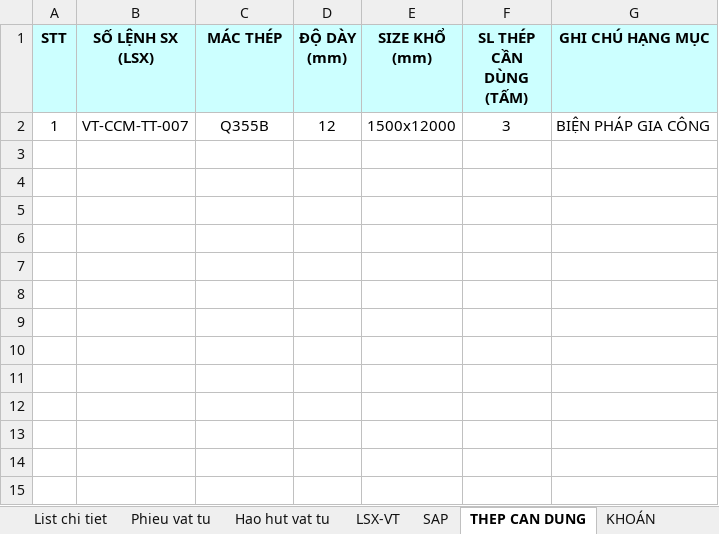
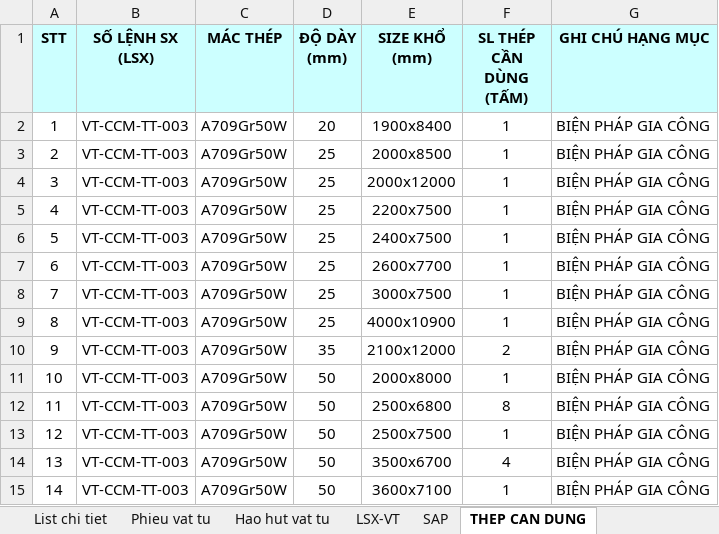
Before and after one commit to phucpt-hub/DDC-Shipyard, an Excel workbook: du_lieu/3_NESTING/VT-CCM-TT-007.xlsx, sheet THEP CAN DUNG, drawn as a sheet; values as stored, in another font and other column widths than the file's, no borders; the diff names each change by its address in the sheet, - before the commit and + after, or states it on an @@ line.

```diff
--- a/du_lieu/3_NESTING/VT-CCM-TT-007.xlsx (sheet THEP CAN DUNG)
+++ b/du_lieu/3_NESTING/VT-CCM-TT-007.xlsx (sheet THEP CAN DUNG)
-sheet tab: KHOÁN
-B2 (SỐ LỆNH SX (LSX)): VT-CCM-TT-007
+B2 (SỐ LỆNH SX (LSX)): VT-CCM-TT-003
-C2 (MÁC THÉP): Q355B
+C2 (MÁC THÉP): A709Gr50W
-D2 (ĐỘ DÀY (mm)): 12
+D2 (ĐỘ DÀY (mm)): 20
-E2 (SIZE KHỔ (mm)): 1500x12000
+E2 (SIZE KHỔ (mm)): 1900x8400
-F2 (SL THÉP CẦN DÙNG (TẤM)): 3
+F2 (SL THÉP CẦN DÙNG (TẤM)): 1
+row 3: 2 | VT-CCM-TT-003 | A709Gr50W | 25 | 2000x8500 | 1 | BIỆN PHÁP GIA CÔNG
+row 4: 3 | VT-CCM-TT-003 | A709Gr50W | 25 | 2000x12000 | 1 | BIỆN PHÁP GIA CÔNG
+row 5: 4 | VT-CCM-TT-003 | A709Gr50W | 25 | 2200x7500 | 1 | BIỆN PHÁP GIA CÔNG
+row 6: 5 | VT-CCM-TT-003 | A709Gr50W | 25 | 2400x7500 | 1 | BIỆN PHÁP GIA CÔNG
+row 7: 6 | VT-CCM-TT-003 | A709Gr50W | 25 | 2600x7700 | 1 | BIỆN PHÁP GIA CÔNG
+row 8: 7 | VT-CCM-TT-003 | A709Gr50W | 25 | 3000x7500 | 1 | BIỆN PHÁP GIA CÔNG
+row 9: 8 | VT-CCM-TT-003 | A709Gr50W | 25 | 4000x10900 | 1 | BIỆN PHÁP GIA CÔNG
+row 10: 9 | VT-CCM-TT-003 | A709Gr50W | 35 | 2100x12000 | 2 | BIỆN PHÁP GIA CÔNG
+row 11: 10 | VT-CCM-TT-003 | A709Gr50W | 50 | 2000x8000 | 1 | BIỆN PHÁP GIA CÔNG
+row 12: 11 | VT-CCM-TT-003 | A709Gr50W | 50 | 2500x6800 | 8 | BIỆN PHÁP GIA CÔNG
+row 13: 12 | VT-CCM-TT-003 | A709Gr50W | 50 | 2500x7500 | 1 | BIỆN PHÁP GIA CÔNG
+row 14: 13 | VT-CCM-TT-003 | A709Gr50W | 50 | 3500x6700 | 4 | BIỆN PHÁP GIA CÔNG
+row 15: 14 | VT-CCM-TT-003 | A709Gr50W | 50 | 3600x7100 | 1 | BIỆN PHÁP GIA CÔNG
```
Also changed, not shown: sheet Hao hut vat tu, sheet SAP, sheet Phieu vat tu, sheet LSX-VT, sheet List chi tiet, formulas that keep their value, hidden cells, du_lieu/3_NESTING/VT-NT-TT-008.xlsx, 2 other files.
